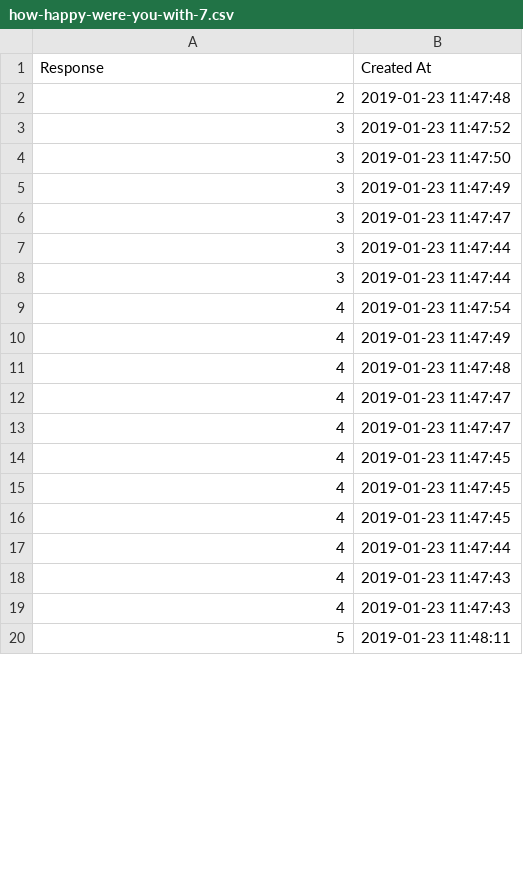
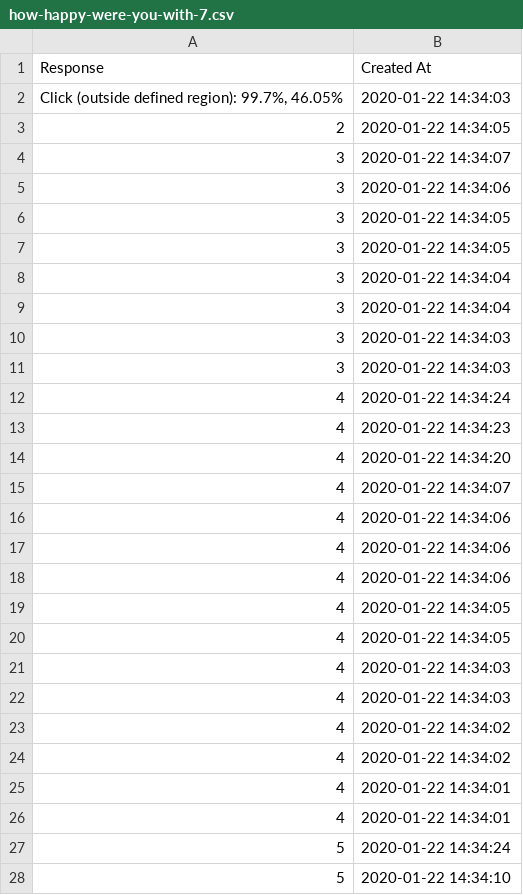
Before and after one commit to psych252/psych252slides, a CSV file: 07_simulation1/07_feedback/how-happy-were-you-with-7.csv, drawn as a sheet; only a part is shown; the diff covers the shown part only.

```diff
--- a/07_simulation1/07_feedback/how-happy-were-you-with-7.csv
+++ b/07_simulation1/07_feedback/how-happy-were-you-with-7.csv
@@ -1,20 +1,28 @@
 Response,Created At
-2,2019-01-23 11:47:48
-3,2019-01-23 11:47:52
-3,2019-01-23 11:47:50
-3,2019-01-23 11:47:49
-3,2019-01-23 11:47:47
-3,2019-01-23 11:47:44
-3,2019-01-23 11:47:44
-4,2019-01-23 11:47:54
-4,2019-01-23 11:47:49
-4,2019-01-23 11:47:48
-4,2019-01-23 11:47:47
-4,2019-01-23 11:47:47
-4,2019-01-23 11:47:45
-4,2019-01-23 11:47:45
-4,2019-01-23 11:47:45
-4,2019-01-23 11:47:44
-4,2019-01-23 11:47:43
-4,2019-01-23 11:47:43
-5,2019-01-23 11:48:11
+"Click (outside defined region): 99.7%, 46.05%",2020-01-22 14:34:03
+2,2020-01-22 14:34:05
+3,2020-01-22 14:34:07
+3,2020-01-22 14:34:06
+3,2020-01-22 14:34:05
+3,2020-01-22 14:34:05
+3,2020-01-22 14:34:04
+3,2020-01-22 14:34:04
+3,2020-01-22 14:34:03
+3,2020-01-22 14:34:03
+4,2020-01-22 14:34:24
+4,2020-01-22 14:34:23
+4,2020-01-22 14:34:20
+4,2020-01-22 14:34:07
+4,2020-01-22 14:34:06
+4,2020-01-22 14:34:06
+4,2020-01-22 14:34:06
+4,2020-01-22 14:34:05
+4,2020-01-22 14:34:05
+4,2020-01-22 14:34:03
+4,2020-01-22 14:34:03
+4,2020-01-22 14:34:02
+4,2020-01-22 14:34:02
+4,2020-01-22 14:34:01
+4,2020-01-22 14:34:01
+5,2020-01-22 14:34:24
+5,2020-01-22 14:34:10
```
Also changed, not shown: 3 added rows and 5 edited cells elsewhere in this file, 07_simulation1/07_feedback/how-was-the-pace-of-7.csv, 07_simulation1/07_feedback/what-did-you-like-about-7.csv, 16 other files.
